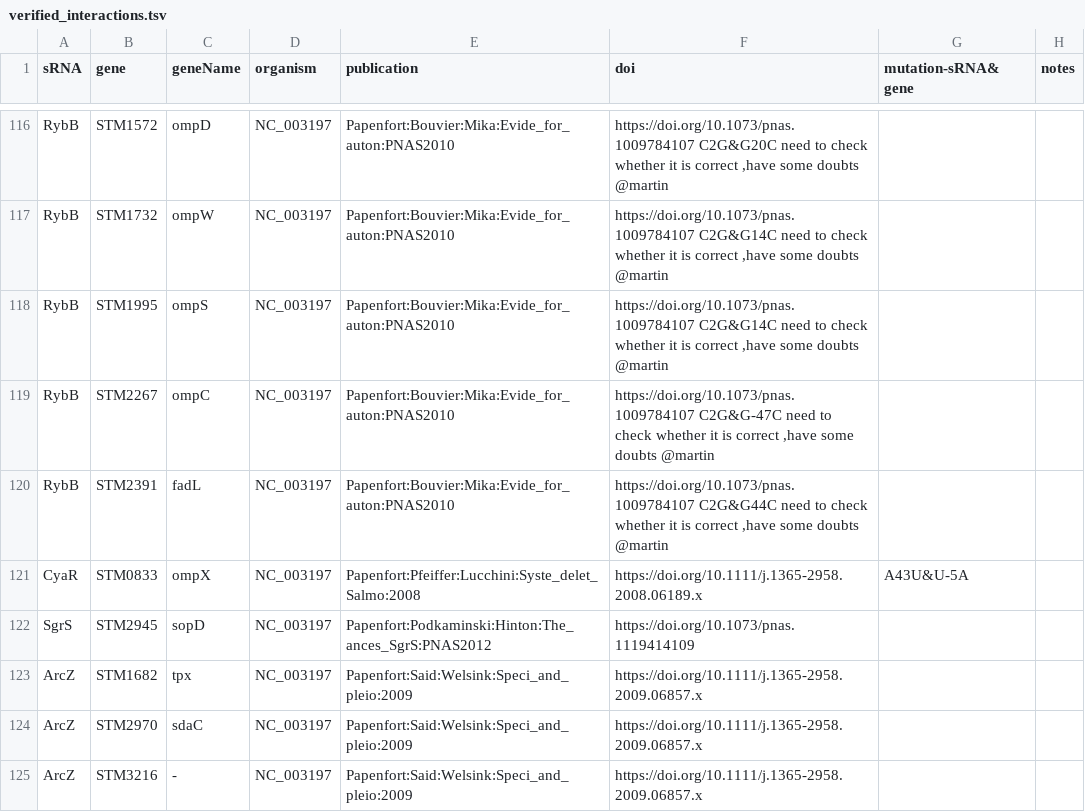
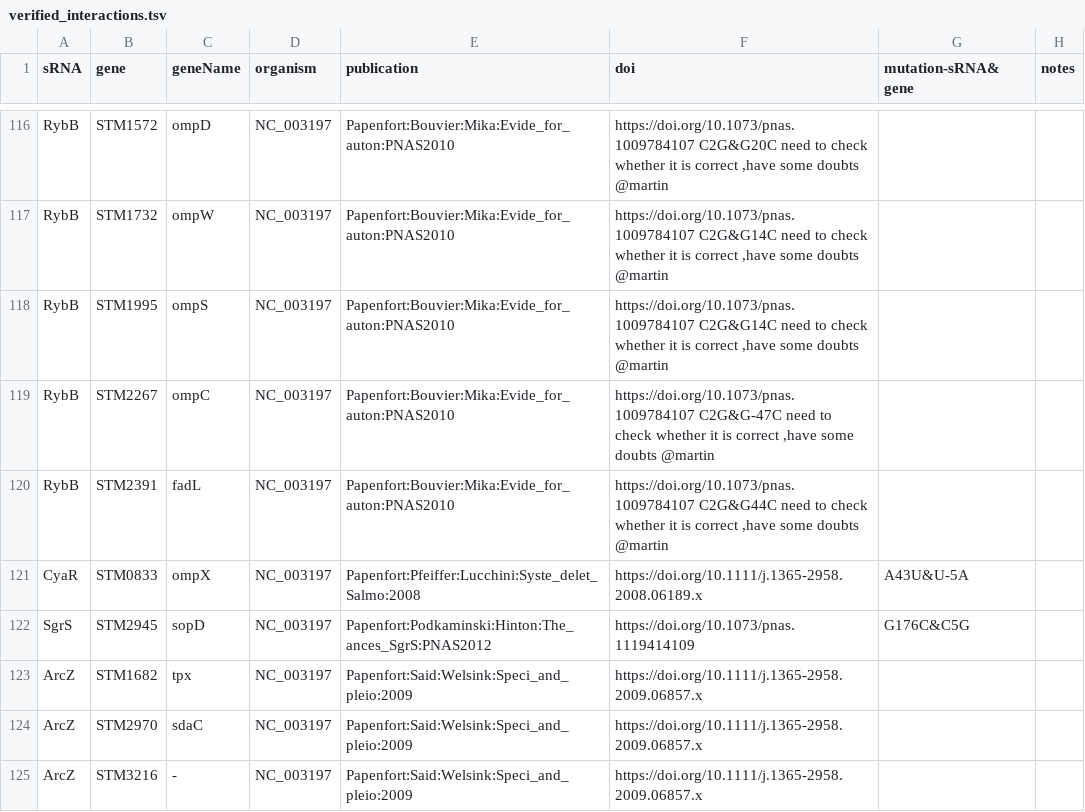
Before and after one commit to shriyogapriya/IntaRNA-benchmark, a TSV file: verified_interactions.tsv, drawn as a sheet; only a part is shown, gaps mark what is left out.

Commit message:
The_ances_SgrS

```diff
--- a/verified_interactions.tsv
+++ b/verified_interactions.tsv
@@ -121,3 +121,3 @@ RybB	STM2391	fadL	NC_003197	Papenfort:Bouvier:Mika:Evide_for_auton:PNAS2010	http
 CyaR	STM0833	ompX	NC_003197	Papenfort:Pfeiffer:Lucchini:Syste_delet_Salmo:2008	https://doi.org/10.1111/j.1365-2958.2008.06189.x	A43U&U-5A	
-SgrS	STM2945	sopD	NC_003197	Papenfort:Podkaminski:Hinton:The_ances_SgrS:PNAS2012	https://doi.org/10.1073/pnas.1119414109		
+SgrS	STM2945	sopD	NC_003197	Papenfort:Podkaminski:Hinton:The_ances_SgrS:PNAS2012	https://doi.org/10.1073/pnas.1119414109	G176C&C5G	
 ArcZ	STM1682	tpx	NC_003197	Papenfort:Said:Welsink:Speci_and_pleio:2009	https://doi.org/10.1111/j.1365-2958.2009.06857.x		
```
